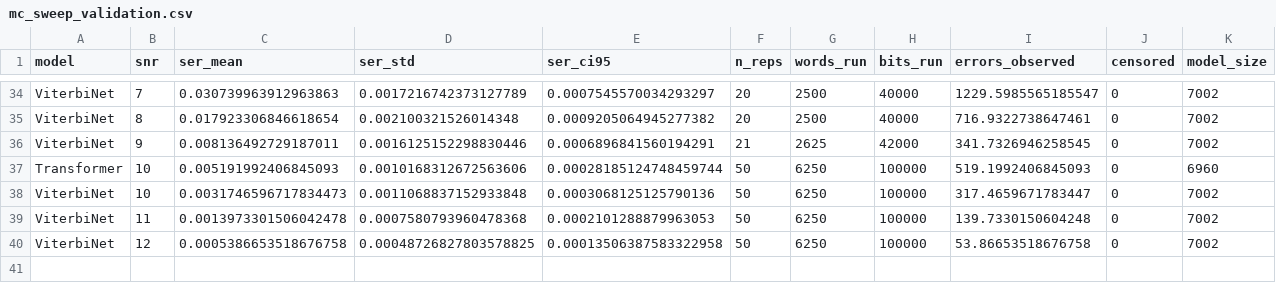
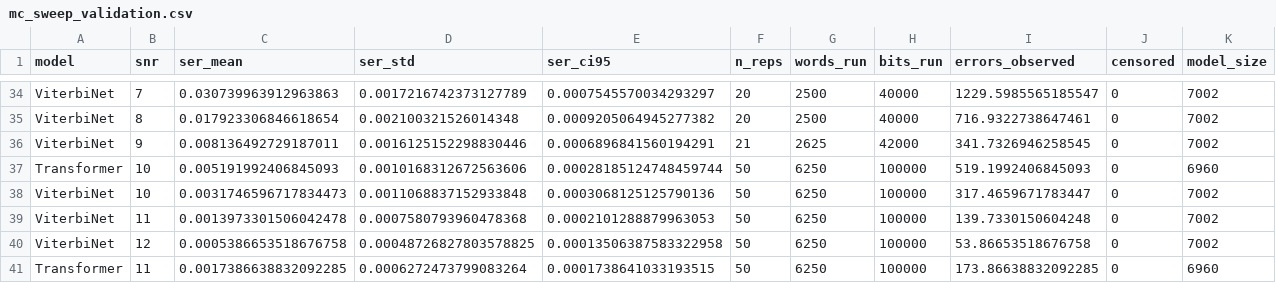
Before and after one commit to Gilzuk/viterbitransformed, a CSV file: Results/metrics/mc_sweep_validation.csv, drawn as a sheet; only a part is shown, gaps mark what is left out; rows hold the shown columns only; the diff names each change by its address in the sheet, - before the commit and + after, or states it on an @@ line.

Commit message:
Add MC-sweep validation point: Transformer snr=11

```diff
--- a/Results/metrics/mc_sweep_validation.csv
+++ b/Results/metrics/mc_sweep_validation.csv
+row 41: Transformer | 11 | 0.0017386638832092285 | 0.0006272473799083264 | 0.0001738641033193515 | 50 | 6250 | 100000 | 173.86638832092285 | 0 | 6960
```
Also changed, not shown: 2 other files.
